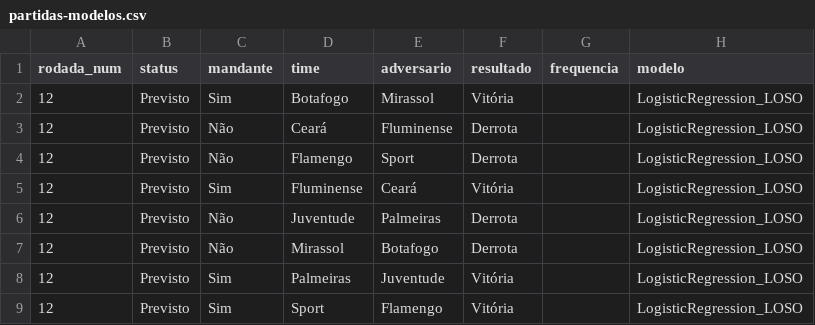
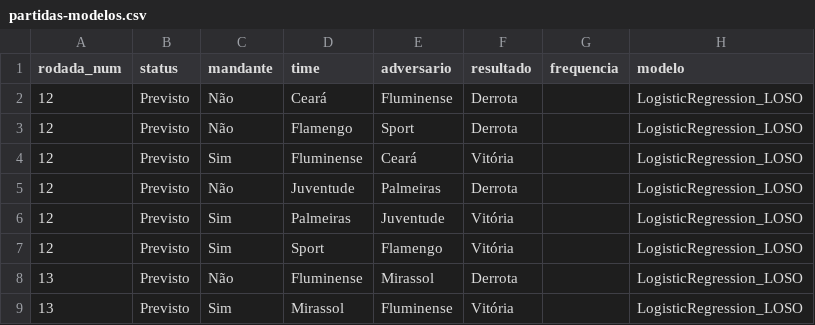
Before and after one commit to betoschneider/brasileirao, a CSV file: app/partidas-modelos.csv, drawn as a sheet; only a part is shown; the shorter side is filled out with more unchanged rows.

```diff
--- a/app/partidas-modelos.csv
+++ b/app/partidas-modelos.csv
@@ -1,3 +1,2 @@
 rodada_num,status,mandante,time,adversario,resultado,frequencia,modelo
-12,Previsto,Sim,Botafogo,Mirassol,Vitória,,LogisticRegression_LOSO
 12,Previsto,Não,Ceará,Fluminense,Derrota,,LogisticRegression_LOSO
@@ -6,3 +5,2 @@ rodada_num,status,mandante,time,adversario,resultado,frequencia,modelo
 12,Previsto,Não,Juventude,Palmeiras,Derrota,,LogisticRegression_LOSO
-12,Previsto,Não,Mirassol,Botafogo,Derrota,,LogisticRegression_LOSO
 12,Previsto,Sim,Palmeiras,Juventude,Vitória,,LogisticRegression_LOSO
```
Also changed, not shown: app/tabela-evolucao-modelos.csv.
